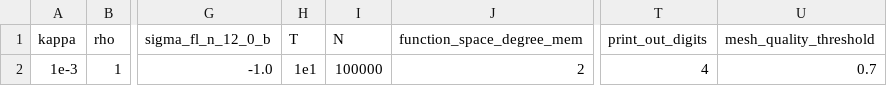
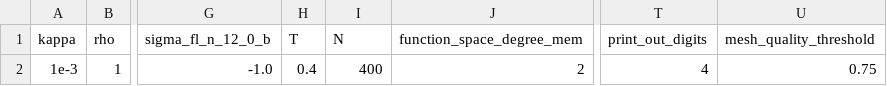
Before and after one commit to Michele-s-team/finite_elements, a CSV file: fluid_structure_interaction/membrane/parameters_bc_square_no_circle_line_a.csv, drawn as a sheet; only a part is shown, gaps mark what is left out; the diff names each change by its address in the sheet, - before the commit and + after, or states it on an @@ line.

```diff
--- a/fluid_structure_interaction/membrane/parameters_bc_square_no_circle_line_a.csv
+++ b/fluid_structure_interaction/membrane/parameters_bc_square_no_circle_line_a.csv
-H2 (T): 1e1
+H2 (T): 0.4
-I2 (N): 100000
+I2 (N): 400
-U2 (mesh_quality_threshold): 0.7
+U2 (mesh_quality_threshold): 0.75
```
Also changed, not shown: 3 other files.
